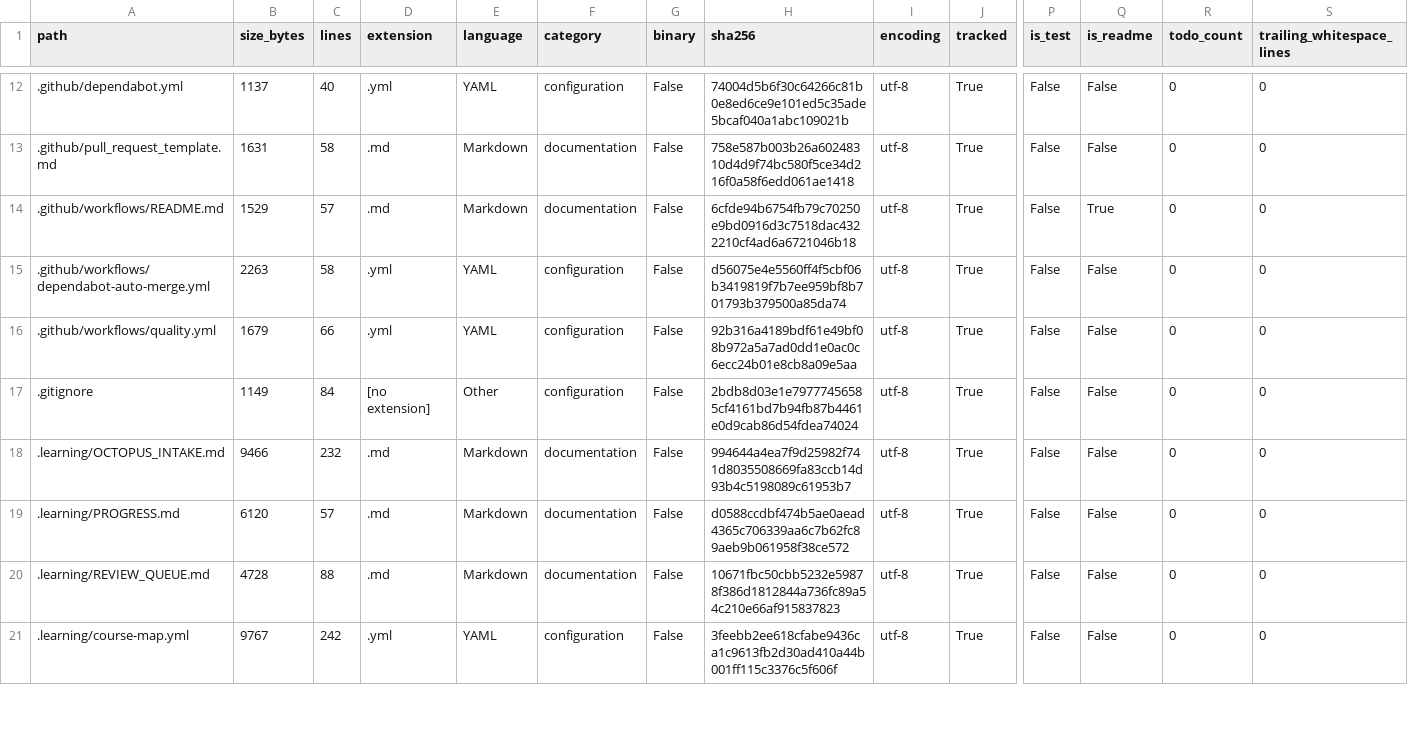
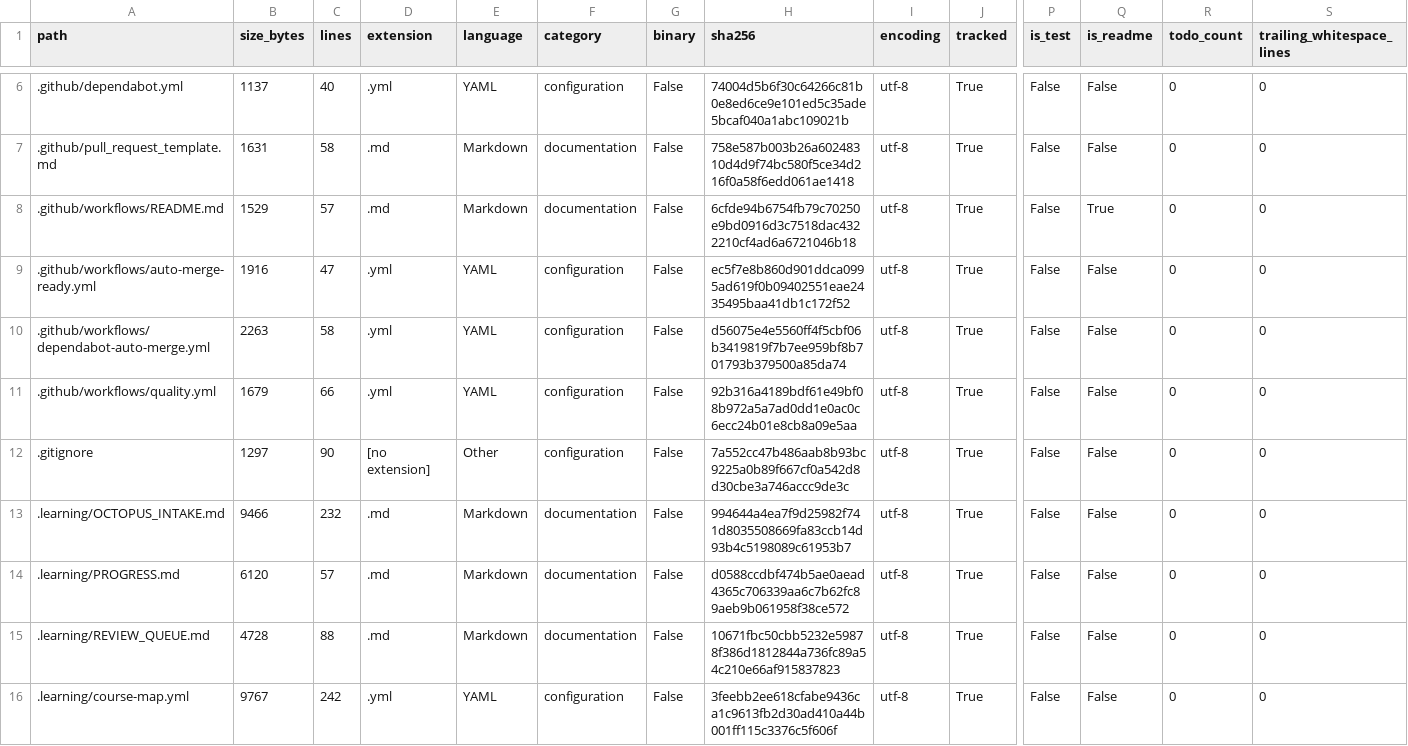
Before and after one commit to LiriothTeltanion/Fullstack2026, a CSV file: reports/nova/file_inventory.csv, drawn as a sheet; only a part is shown, gaps mark what is left out; addresses are those after the commit; rows hold the shown columns only; the diff covers the shown part only; the diff names each change by its address in the sheet, - before the commit and + after, or states it on an @@ line.

```diff
--- a/reports/nova/file_inventory.csv
+++ b/reports/nova/file_inventory.csv
+row 9: .github/workflows/auto-merge-ready.yml | 1916 | 47 | .yml | YAML | configuration | False | ec5f7e8b860d901ddca0995ad619f0b09402551eae2435495baa41db1c172f52 | utf-8 | True | False | False | 0 | 0
-B12 (size_bytes): 1149
+B12 (size_bytes): 1297
-C12 (lines): 84
+C12 (lines): 90
-H12 (sha256): 2bdb8d03e1e79777456585cf4161bd7b94fb87b4461e0d9cab86d54fdea74024
+H12 (sha256): 7a552cc47b486aab8b93bc9225a0b89f667cf0a542d8d30cbe3a746accc9de3c
```
Also changed, not shown: 7 removed rows and 27 edited cells elsewhere in this file, 19 other files.
